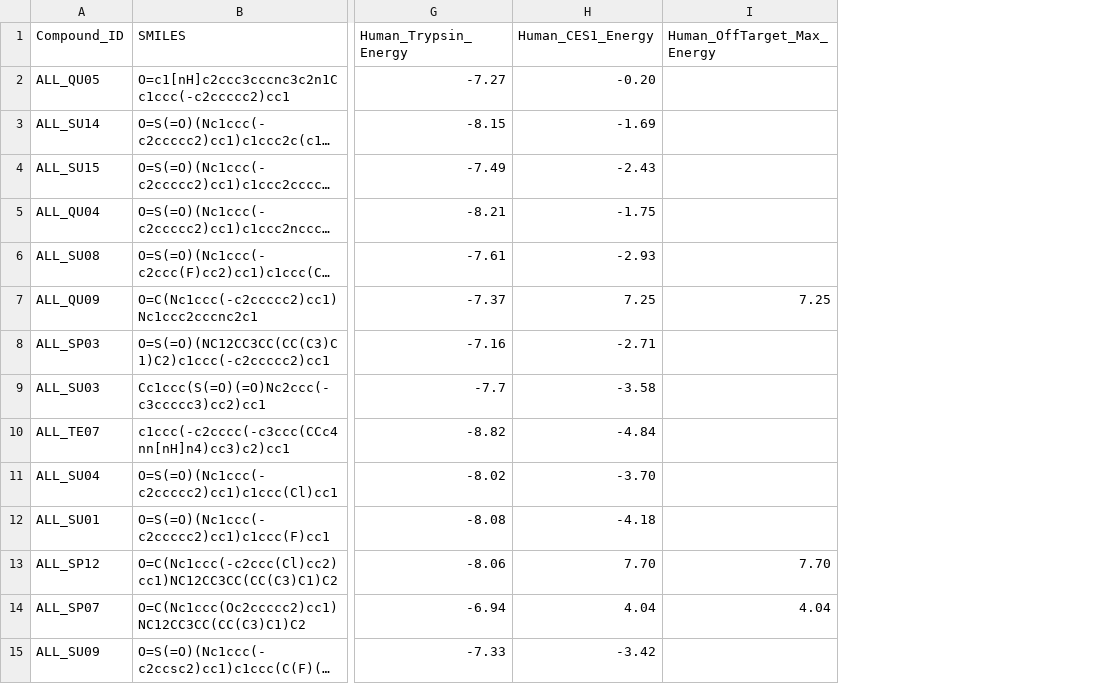
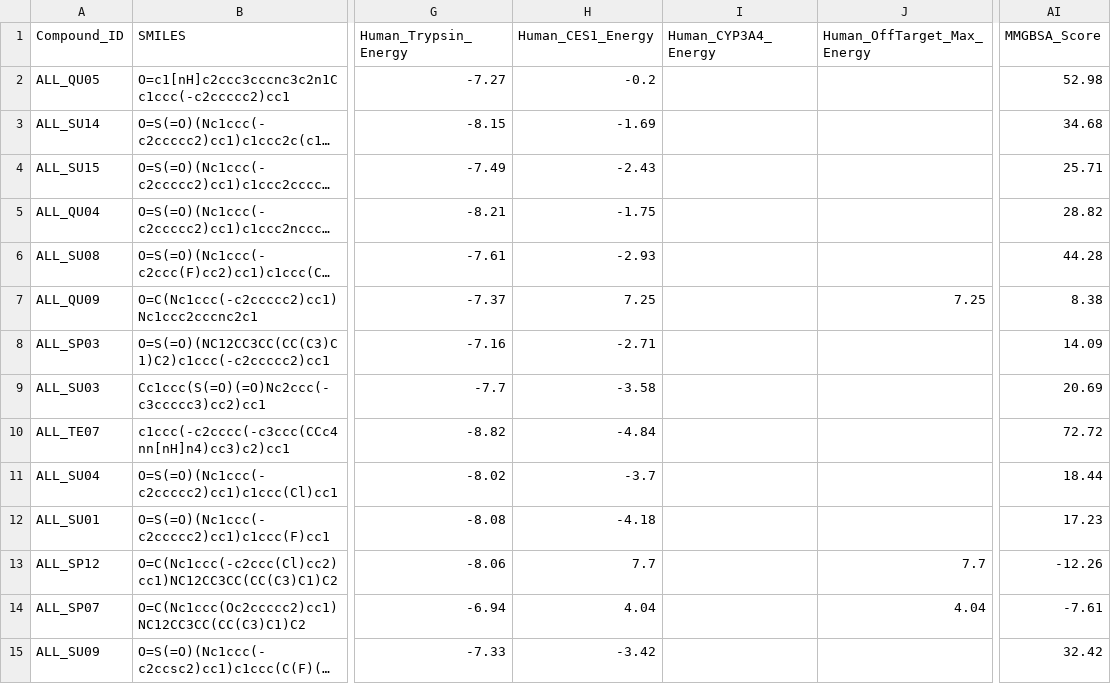
Before and after one commit to tomwolfe/AutoAntibiotic, a CSV file: output/top_candidates.csv, drawn as a sheet; only a part is shown, gaps mark what is left out; long unchanged cells end in …; addresses are those after the commit; the diff names each change by its address in the sheet, - before the commit and + after, or states it on an @@ line.

```diff
--- a/output/top_candidates.csv
+++ b/output/top_candidates.csv
+column I (Human_CYP3A4_Energy), empty
+column AI (MMGBSA_Score), rows 2-15: 52.98 | 34.68 | 25.71 | 28.82 | 44.28 | 8.38 | 14.09 | 20.69 | 72.72 | 18.44 | 17.23 | -12.26 | -7.61 | 32.42
-H2 (Human_CES1_Energy): -0.20
+H2 (Human_CES1_Energy): -0.2
-H11 (Human_CES1_Energy): -3.70
+H11 (Human_CES1_Energy): -3.7
-H13 (Human_CES1_Energy): 7.70
+H13 (Human_CES1_Energy): 7.7
-J13 (Human_OffTarget_Max_Energy): 7.70
+J13 (Human_OffTarget_Max_Energy): 7.7
```
Also changed, not shown: 14 other files.
